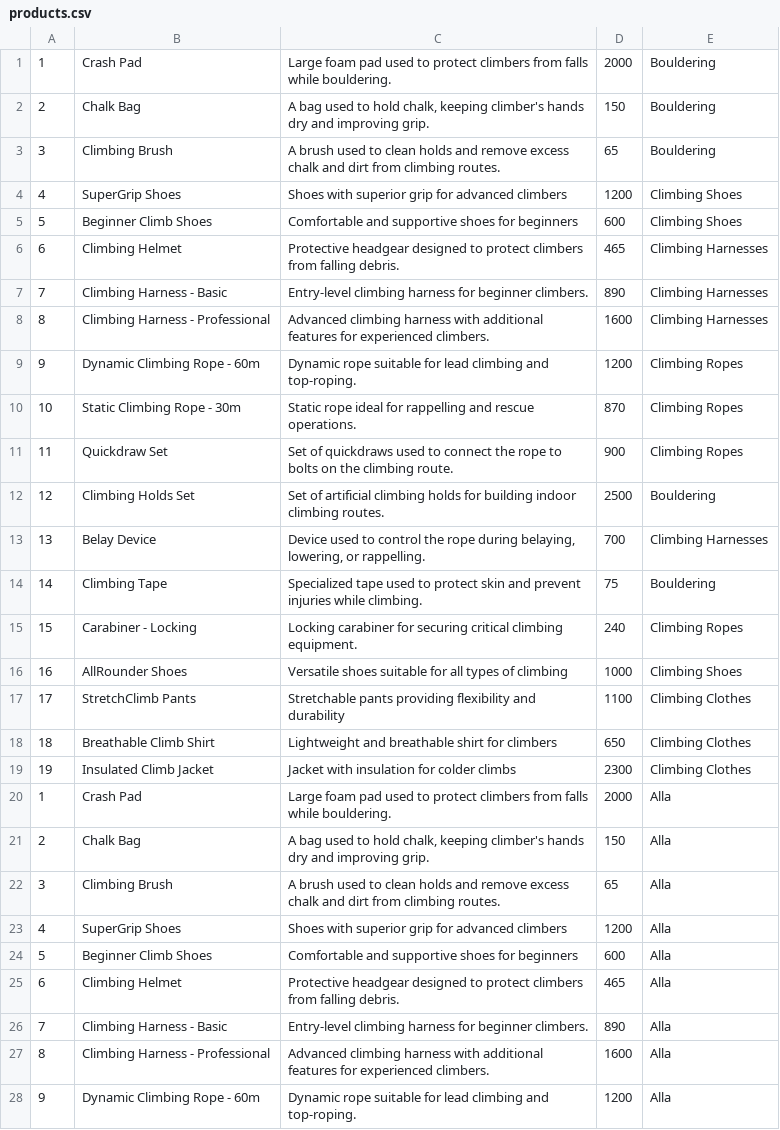
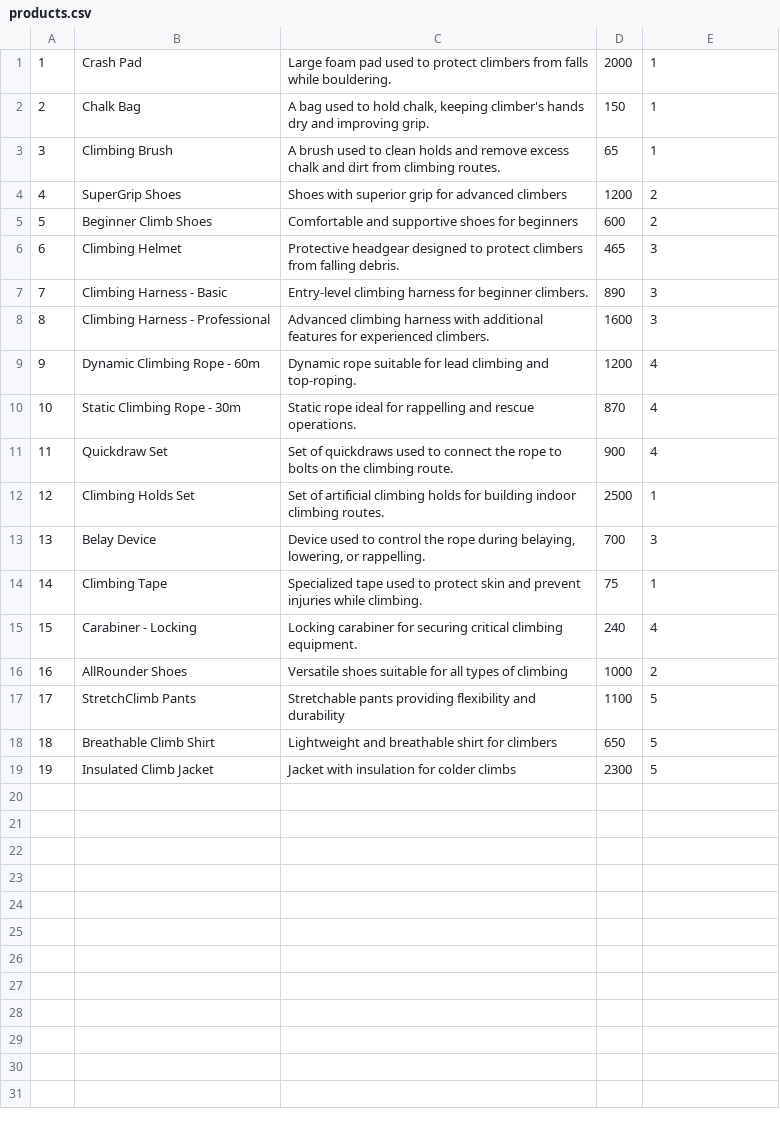
Before and after one commit to SvenskaBarnet/TestCSharpApi, a CSV file: ui-tests/products.csv, drawn as a sheet; only a part is shown; the diff covers the shown part only.

Commit message:
Succesfully parsing data for the second scenario

```diff
--- a/ui-tests/products.csv
+++ b/ui-tests/products.csv
@@ -1,28 +1,19 @@
-1;Crash Pad;Large foam pad used to protect climbers from falls while bouldering.;2000;Bouldering
-2;Chalk Bag;A bag used to hold chalk, keeping climber's hands dry and improving grip.;150;Bouldering
-3;Climbing Brush;A brush used to clean holds and remove excess chalk and dirt from climbing routes.;65;Bouldering
-4;SuperGrip Shoes;Shoes with superior grip for advanced climbers;1200;Climbing Shoes
-5;Beginner Climb Shoes;Comfortable and supportive shoes for beginners;600;Climbing Shoes
-6;Climbing Helmet;Protective headgear designed to protect climbers from falling debris.;465;Climbing Harnesses
-7;Climbing Harness - Basic;Entry-level climbing harness for beginner climbers.;890;Climbing Harnesses
-8;Climbing Harness - Professional;Advanced climbing harness with additional features for experienced climbers.;1600;Climbing Harnesses
-9;Dynamic Climbing Rope - 60m;Dynamic rope suitable for lead climbing and top-roping.;1200;Climbing Ropes
-10;Static Climbing Rope - 30m;Static rope ideal for rappelling and rescue operations.;870;Climbing Ropes
-11;Quickdraw Set;Set of quickdraws used to connect the rope to bolts on the climbing route.;900;Climbing Ropes
-12;Climbing Holds Set;Set of artificial climbing holds for building indoor climbing routes.;2500;Bouldering
-13;Belay Device;Device used to control the rope during belaying, lowering, or rappelling.;700;Climbing Harnesses
-14;Climbing Tape;Specialized tape used to protect skin and prevent injuries while climbing.;75;Bouldering
-15;Carabiner - Locking;Locking carabiner for securing critical climbing equipment.;240;Climbing Ropes
-16;AllRounder Shoes;Versatile shoes suitable for all types of climbing;1000;Climbing Shoes
-17;StretchClimb Pants;Stretchable pants providing flexibility and durability;1100;Climbing Clothes
-18;Breathable Climb Shirt;Lightweight and breathable shirt for climbers;650;Climbing Clothes
-19;Insulated Climb Jacket;Jacket with insulation for colder climbs;2300;Climbing Clothes
-1;Crash Pad;Large foam pad used to protect climbers from falls while bouldering.;2000;Alla
-2;Chalk Bag;A bag used to hold chalk, keeping climber's hands dry and improving grip.;150;Alla
-3;Climbing Brush;A brush used to clean holds and remove excess chalk and dirt from climbing routes.;65;Alla
-4;SuperGrip Shoes;Shoes with superior grip for advanced climbers;1200;Alla
-5;Beginner Climb Shoes;Comfortable and supportive shoes for beginners;600;Alla
-6;Climbing Helmet;Protective headgear designed to protect climbers from falling debris.;465;Alla
-7;Climbing Harness - Basic;Entry-level climbing harness for beginner climbers.;890;Alla
-8;Climbing Harness - Professional;Advanced climbing harness with additional features for experienced climbers.;1600;Alla
-9;Dynamic Climbing Rope - 60m;Dynamic rope suitable for lead climbing and top-roping.;1200;Alla
+1;Crash Pad;Large foam pad used to protect climbers from falls while bouldering.;2000;1
+2;Chalk Bag;A bag used to hold chalk, keeping climber's hands dry and improving grip.;150;1
+3;Climbing Brush;A brush used to clean holds and remove excess chalk and dirt from climbing routes.;65;1
+4;SuperGrip Shoes;Shoes with superior grip for advanced climbers;1200;2
+5;Beginner Climb Shoes;Comfortable and supportive shoes for beginners;600;2
+6;Climbing Helmet;Protective headgear designed to protect climbers from falling debris.;465;3
+7;Climbing Harness - Basic;Entry-level climbing harness for beginner climbers.;890;3
+8;Climbing Harness - Professional;Advanced climbing harness with additional features for experienced climbers.;1600;3
+9;Dynamic Climbing Rope - 60m;Dynamic rope suitable for lead climbing and top-roping.;1200;4
+10;Static Climbing Rope - 30m;Static rope ideal for rappelling and rescue operations.;870;4
+11;Quickdraw Set;Set of quickdraws used to connect the rope to bolts on the climbing route.;900;4
+12;Climbing Holds Set;Set of artificial climbing holds for building indoor climbing routes.;2500;1
+13;Belay Device;Device used to control the rope during belaying, lowering, or rappelling.;700;3
+14;Climbing Tape;Specialized tape used to protect skin and prevent injuries while climbing.;75;1
+15;Carabiner - Locking;Locking carabiner for securing critical climbing equipment.;240;4
+16;AllRounder Shoes;Versatile shoes suitable for all types of climbing;1000;2
+17;StretchClimb Pants;Stretchable pants providing flexibility and durability;1100;5
+18;Breathable Climb Shirt;Lightweight and breathable shirt for climbers;650;5
+19;Insulated Climb Jacket;Jacket with insulation for colder climbs;2300;5
```
Also changed, not shown: 10 removed rows elsewhere in this file, 2 other files.
